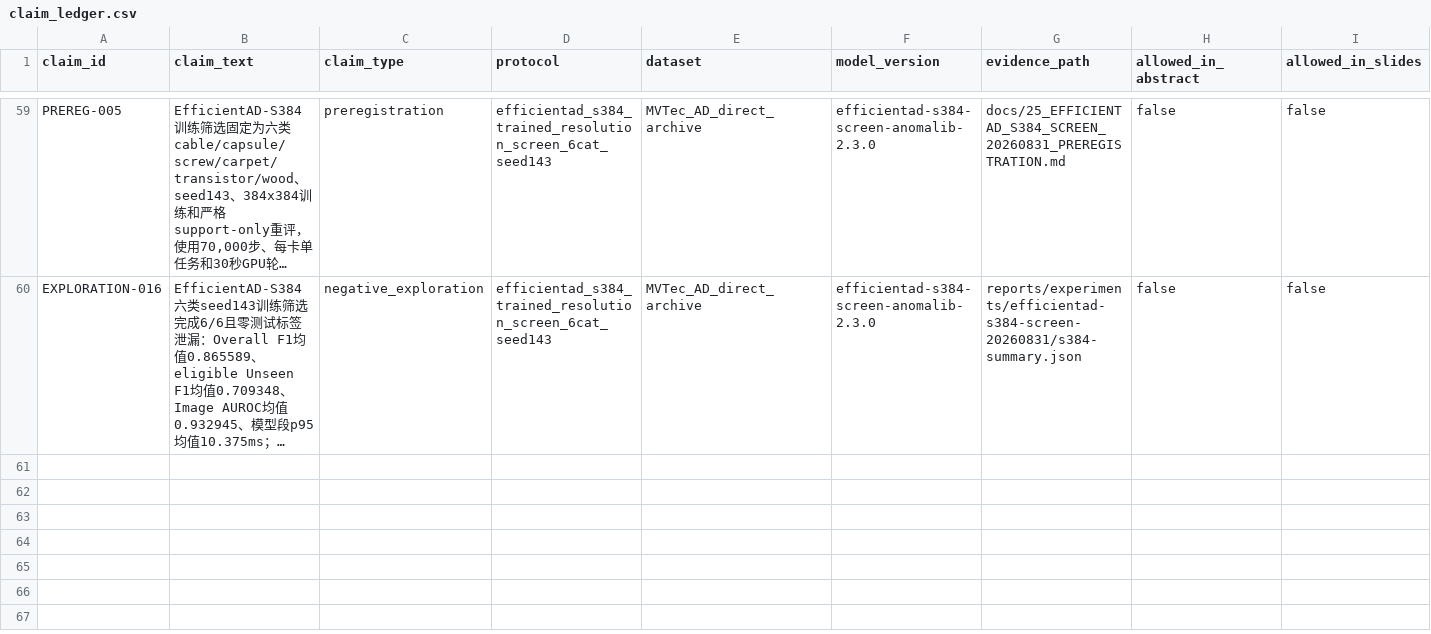
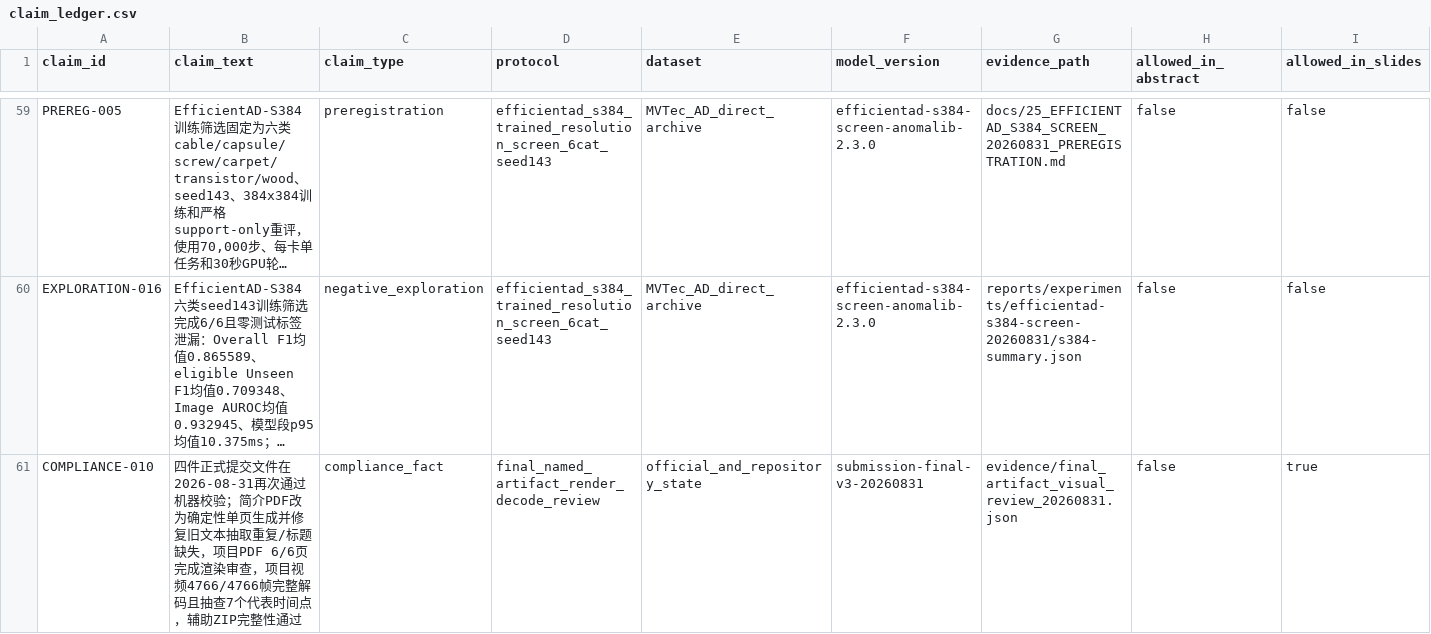
Before and after one commit to CuiMiles/EvoInspect-130, a CSV file: evidence/claim_ledger.csv, drawn as a sheet; only a part is shown, gaps mark what is left out; long unchanged cells end in …; rows hold the shown columns only; the diff names each change by its address in the sheet, - before the commit and + after, or states it on an @@ line.

Commit message:
finalize submission artifact review

```diff
--- a/evidence/claim_ledger.csv
+++ b/evidence/claim_ledger.csv
+row 61: COMPLIANCE-010 | 四件正式提交文件在2026-08-31再次通过机器校验；简介PDF改为确定性单页生成并修复旧文本抽取重复/标题缺失，项目PDF 6/6页完成渲染审查，项目视频4766/4766帧完整解码且抽查7个代表时间点，辅助ZIP完整性通过 | compliance_fact | final_named_artifact_render_decode_review | official_and_repository_state | submission-final-v3-20260831 | evidence/final_artifact_visual_review_20260831.json | false | true
```
Also changed, not shown: 11 other files.
